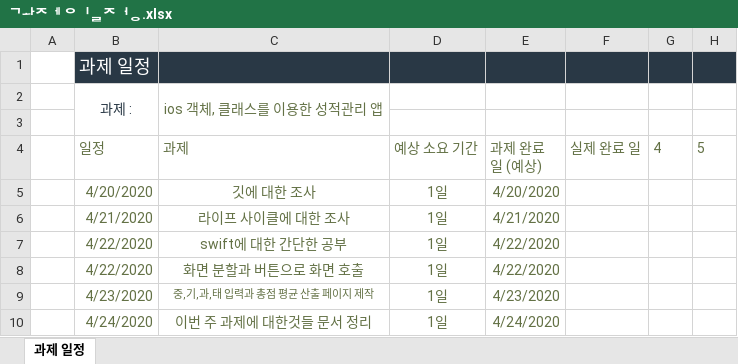
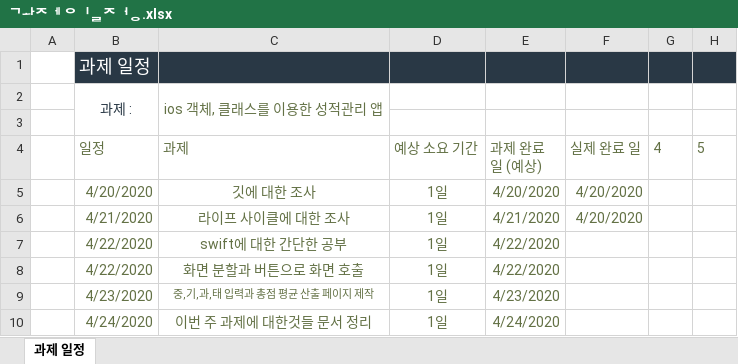
Before and after one commit to WonGi-Kim/ios_1, an Excel workbook: 과제 일정.xlsx, sheet 과제 일정, drawn as a sheet; values as stored, in another font and other column widths than the file's, no borders; table styles not drawn; the diff names each change by its address in the sheet, - before the commit and + after, or states it on an @@ line.

Commit message:
Update 과제 일정.xlsx

```diff
--- a/과제 일정.xlsx (sheet 과제 일정)
+++ b/과제 일정.xlsx (sheet 과제 일정)
-F5:F6 (실제 완료 일): (empty)
+F5:F6 (실제 완료 일): 4/20/2020
```
